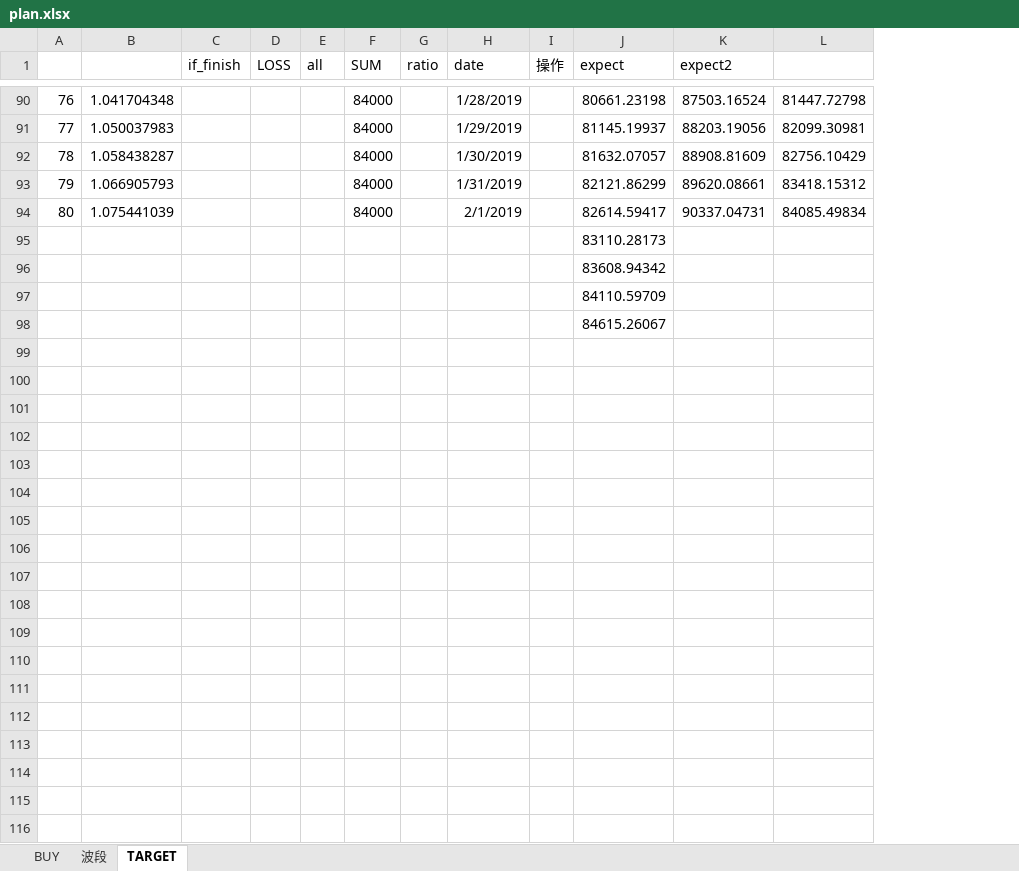
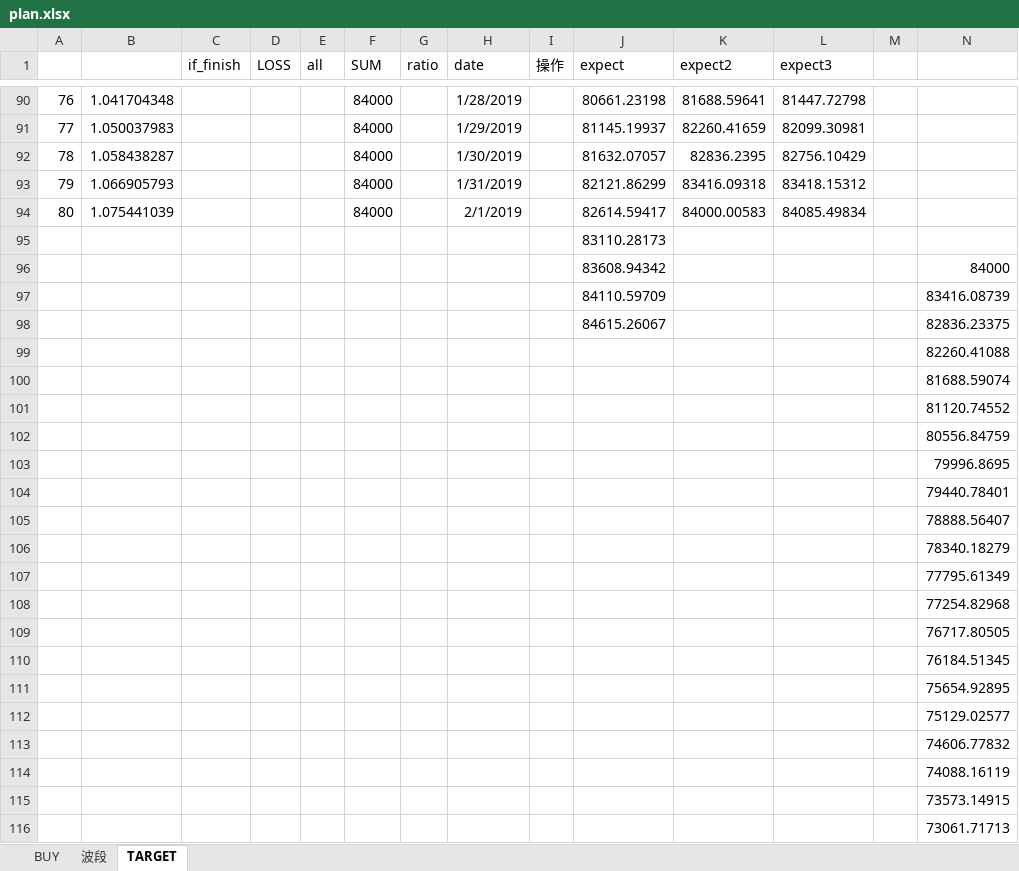
Before and after one commit to 33211/trans, an Excel workbook: plan.xlsx, sheet TARGET, drawn as a sheet; only a part is shown, gaps mark what is left out; values as stored, in another font and other column widths than the file's, no borders; the diff covers the shown part only; the diff names each change by its address in the sheet, - before the commit and + after, or states it on an @@ line.

```diff
--- a/plan.xlsx (sheet TARGET)
+++ b/plan.xlsx (sheet TARGET)
+column M, empty
+column N, rows 96-98: 84000 | 83416.08739 | 82836.23375
-L1: (empty)
+L1: expect3
-K90 (expect2): 87503.16524
+K90 (expect2): 81688.59641
-K91 (expect2): 88203.19056
+K91 (expect2): 82260.41659
-K92 (expect2): 88908.81609
+K92 (expect2): 82836.2395
-K93 (expect2): 89620.08661
+K93 (expect2): 83416.09318
-K94 (expect2): 90337.04731
+K94 (expect2): 84000.00583
+row 99:  |  |  |  |  |  |  |  |  |  |  |  |  | 82260.41088
+row 100:  |  |  |  |  |  |  |  |  |  |  |  |  | 81688.59074
+row 101:  |  |  |  |  |  |  |  |  |  |  |  |  | 81120.74552
+row 102:  |  |  |  |  |  |  |  |  |  |  |  |  | 80556.84759
+row 103:  |  |  |  |  |  |  |  |  |  |  |  |  | 79996.8695
+row 104:  |  |  |  |  |  |  |  |  |  |  |  |  | 79440.78401
+row 105:  |  |  |  |  |  |  |  |  |  |  |  |  | 78888.56407
+row 106:  |  |  |  |  |  |  |  |  |  |  |  |  | 78340.18279
+row 107:  |  |  |  |  |  |  |  |  |  |  |  |  | 77795.61349
+row 108:  |  |  |  |  |  |  |  |  |  |  |  |  | 77254.82968
+row 109:  |  |  |  |  |  |  |  |  |  |  |  |  | 76717.80505
+row 110:  |  |  |  |  |  |  |  |  |  |  |  |  | 76184.51345
+row 111:  |  |  |  |  |  |  |  |  |  |  |  |  | 75654.92895
+row 112:  |  |  |  |  |  |  |  |  |  |  |  |  | 75129.02577
+row 113:  |  |  |  |  |  |  |  |  |  |  |  |  | 74606.77832
+row 114:  |  |  |  |  |  |  |  |  |  |  |  |  | 74088.16119
+row 115:  |  |  |  |  |  |  |  |  |  |  |  |  | 73573.14915
+row 116:  |  |  |  |  |  |  |  |  |  |  |  |  | 73061.71713
```
Also changed, not shown: 343 added rows, 49 removed rows and 13 edited cells elsewhere in this sheet.
